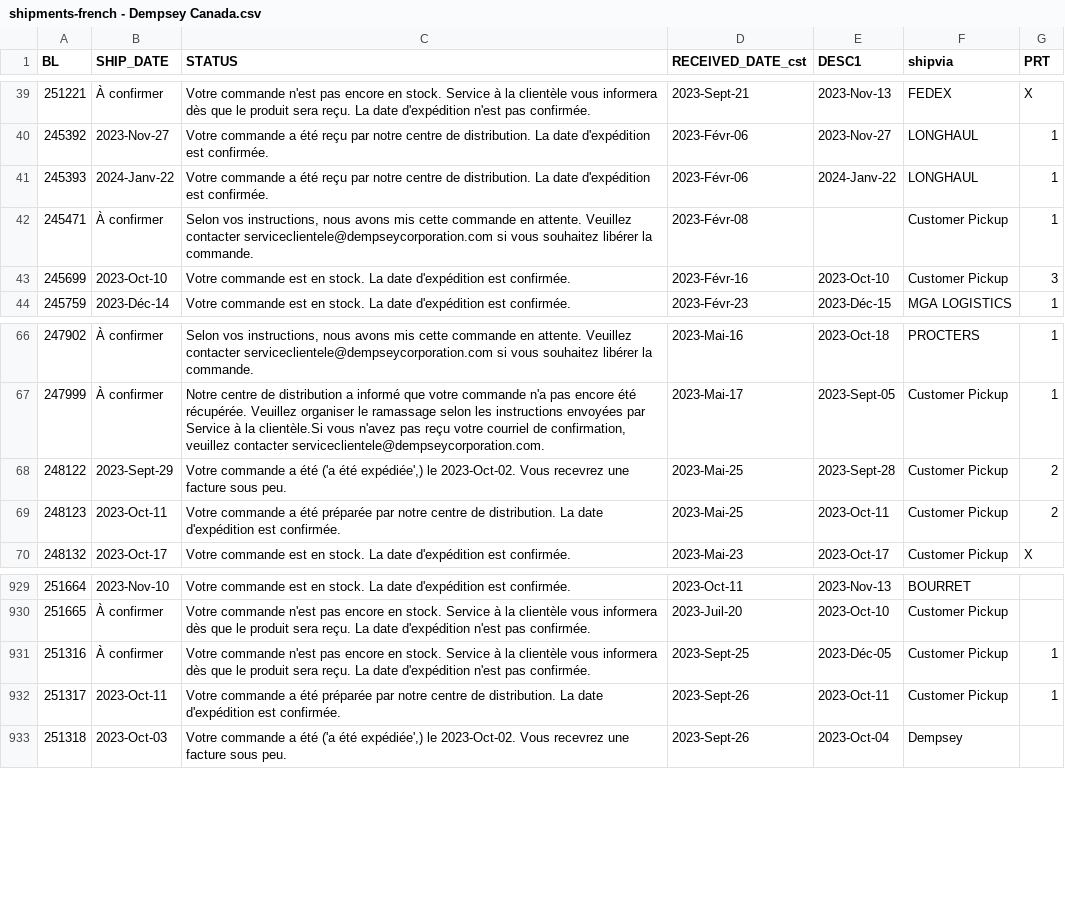
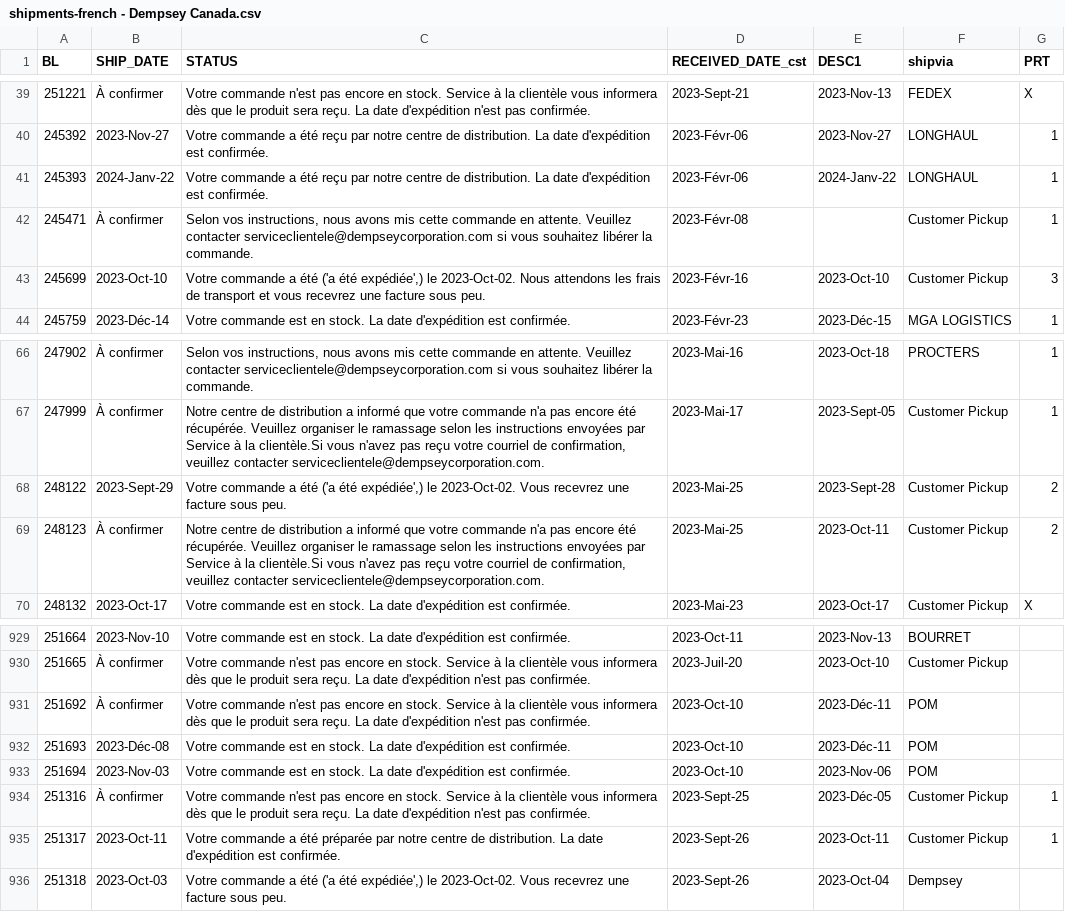
Before and after one commit to dempseysystems/dempseysystems.github.io, a CSV file: shipments-french - Dempsey Canada.csv, drawn as a sheet; only a part is shown, gaps mark what is left out.

```diff
--- a/shipments-french - Dempsey Canada.csv
+++ b/shipments-french - Dempsey Canada.csv
@@ -42,3 +42,3 @@ BL,SHIP_DATE,STATUS,RECEIVED_DATE_cst,DESC1,shipvia,PRT
 245471,À confirmer,"Selon vos instructions, nous avons mis cette commande en attente. Veuillez contacter serviceclientele@dempseycorporation.com si vous souhaitez libérer la commande.",2023-Févr-08,,Customer Pickup,1
-245699,2023-Oct-10,Votre commande est en stock. La date d'expédition est confirmée.,2023-Févr-16,2023-Oct-10,Customer Pickup,3
+245699,2023-Oct-10,"Votre commande a été ('a été expédiée',) le 2023-Oct-02. Nous attendons les frais de transport et vous recevrez une facture sous peu.",2023-Févr-16,2023-Oct-10,Customer Pickup,3
 245759,2023-Déc-14,Votre commande est en stock. La date d'expédition est confirmée.,2023-Févr-23,2023-Déc-15,MGA LOGISTICS,1
@@ -68,3 +68,3 @@ BL,SHIP_DATE,STATUS,RECEIVED_DATE_cst,DESC1,shipvia,PRT
 248122,2023-Sept-29,"Votre commande a été ('a été expédiée',) le 2023-Oct-02. Vous recevrez une facture sous peu.",2023-Mai-25,2023-Sept-28,Customer Pickup,2
-248123,2023-Oct-11,Votre commande a été préparée par notre centre de distribution. La date d'expédition est confirmée.,2023-Mai-25,2023-Oct-11,Customer Pickup,2
+248123,À confirmer,"Notre centre de distribution a informé que votre commande n'a pas encore été récupérée. Veuillez organiser le ramassage selon les instructions envoyées par Service à la clientèle.Si vous n'avez pas reçu votre courriel de confirmation, veuillez contacter serviceclientele@dempseycorporation.com.",2023-Mai-25,2023-Oct-11,Customer Pickup,2
 248132,2023-Oct-17,Votre commande est en stock. La date d'expédition est confirmée.,2023-Mai-23,2023-Oct-17,Customer Pickup,X
@@ -930,2 +930,5 @@ BL,SHIP_DATE,STATUS,RECEIVED_DATE_cst,DESC1,shipvia,PRT
 251665,À confirmer,Votre commande n'est pas encore en stock. Service à la clientèle vous informera dès que le produit sera reçu. La date d'expédition n'est pas confirmée.,2023-Juil-20,2023-Oct-10,Customer Pickup,
+251692,À confirmer,Votre commande n'est pas encore en stock. Service à la clientèle vous informera dès que le produit sera reçu. La date d'expédition n'est pas confirmée.,2023-Oct-10,2023-Déc-11,POM,
+251693,2023-Déc-08,Votre commande est en stock. La date d'expédition est confirmée.,2023-Oct-10,2023-Déc-11,POM,
+251694,2023-Nov-03,Votre commande est en stock. La date d'expédition est confirmée.,2023-Oct-10,2023-Nov-06,POM,
 251316,À confirmer,Votre commande n'est pas encore en stock. Service à la clientèle vous informera dès que le produit sera reçu. La date d'expédition n'est pas confirmée.,2023-Sept-25,2023-Déc-05,Customer Pickup,1
```
Also changed, not shown: shipments - Dempsey US.csv, shipments-french - Dempsey US.csv, 8 other files.
